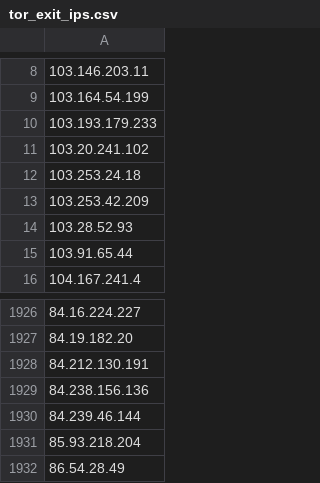
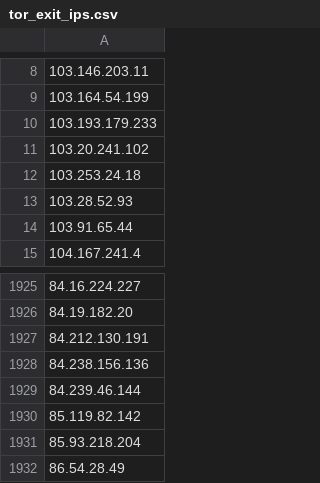
Before and after one commit to nullwhire/tor-watchlist, a CSV file: data/tor_exit_ips.csv, drawn as a sheet; only a part is shown, gaps mark what is left out; removed rows and columns are numbered as before the commit, all else as after; the diff names each change by its address in the sheet, - before the commit and + after, or states it on an @@ line.

```diff
--- a/data/tor_exit_ips.csv
+++ b/data/tor_exit_ips.csv
-row 13: 103.253.42.209
+row 1930: 85.119.82.142
```
Also changed, not shown: 1 other file.
